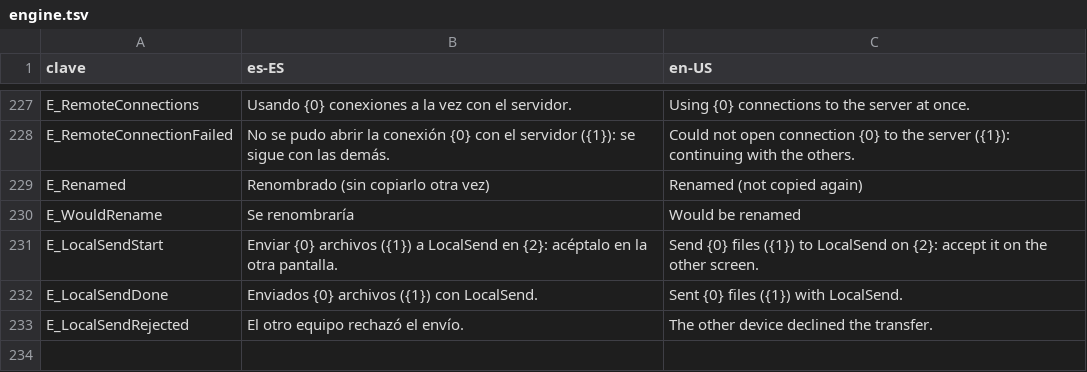
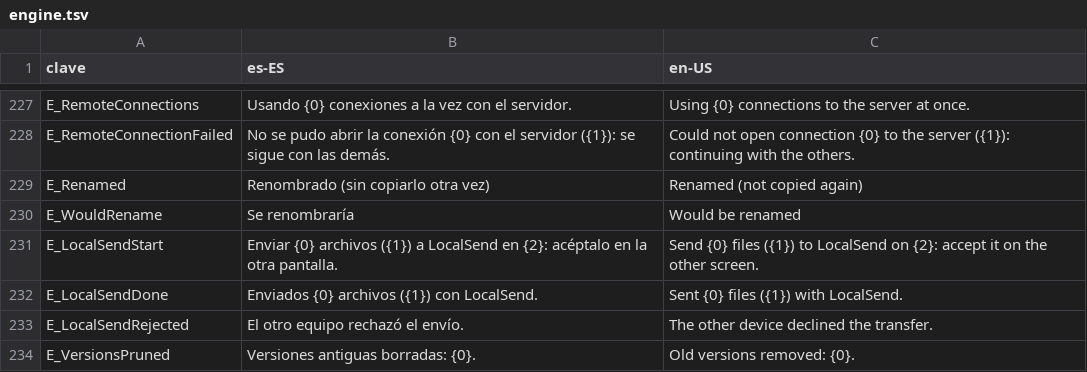
Before and after one commit to cbatista96/MegaCopier, a TSV file: tools/Strings/engine.tsv, drawn as a sheet; only a part is shown, gaps mark what is left out; the diff covers the shown part only; the diff names each change by its address in the sheet, - before the commit and + after, or states it on an @@ line.

Commit message:
Limpieza automática de versiones (días, semanas y meses)

```diff
--- a/tools/Strings/engine.tsv
+++ b/tools/Strings/engine.tsv
+row 234: E_VersionsPruned | Versiones antiguas borradas: {0}. | Old versions removed: {0}.
```
Also changed, not shown: 1 added row and 2 edited cells elsewhere in this file, tools/Strings/i18n/ru-RU.engine.tsv, tools/Strings/i18n/ru-RU.tsv, 48 other files.
